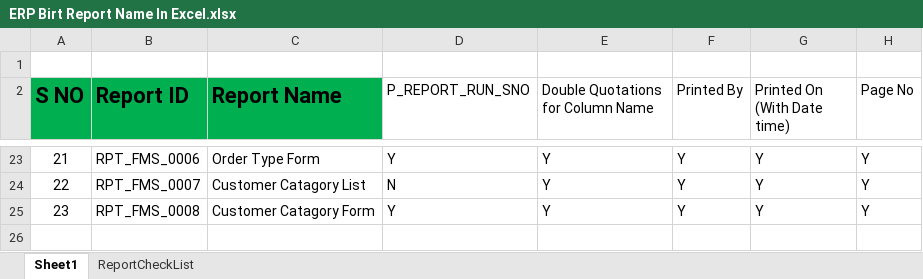
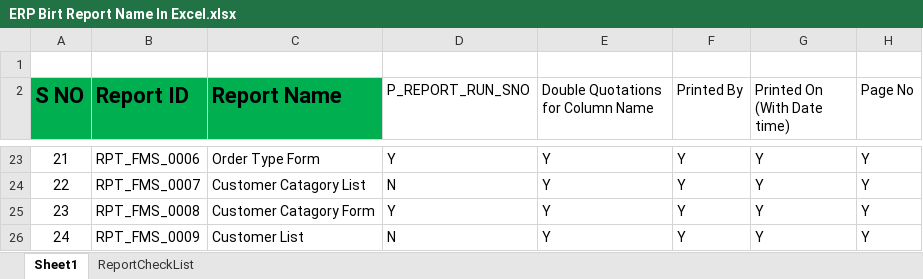
Before and after one commit to FarrukhShaikh21/ERPBirtReports, an Excel workbook: ERPBirtReports/ViewController/birtreport/ERP Birt Report Name In Excel.xlsx, sheet Sheet1, drawn as a sheet; only a part is shown, gaps mark what is left out; values as stored, in another font and other column widths than the file's, no borders; the diff names each change by its address in the sheet, - before the commit and + after, or states it on an @@ line.

```diff
--- a/ERPBirtReports/ViewController/birtreport/ERP Birt Report Name In Excel.xlsx (sheet Sheet1)
+++ b/ERPBirtReports/ViewController/birtreport/ERP Birt Report Name In Excel.xlsx (sheet Sheet1)
+row 26: 24 | RPT_FMS_0009 | Customer List | N | Y | Y | Y | Y
```
